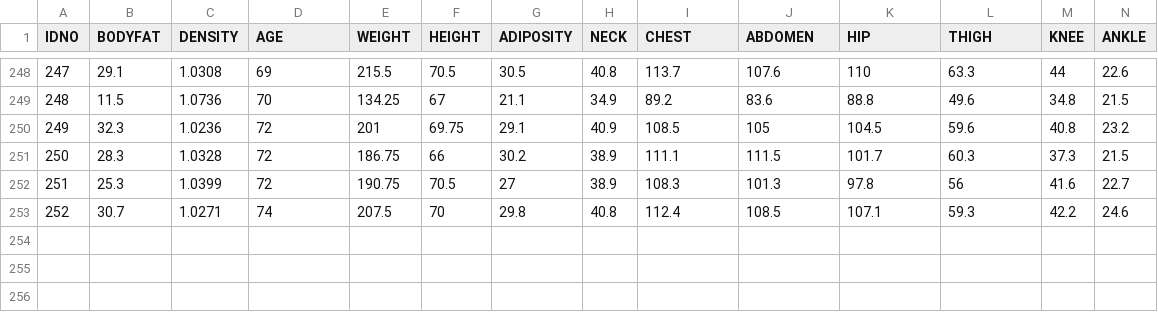
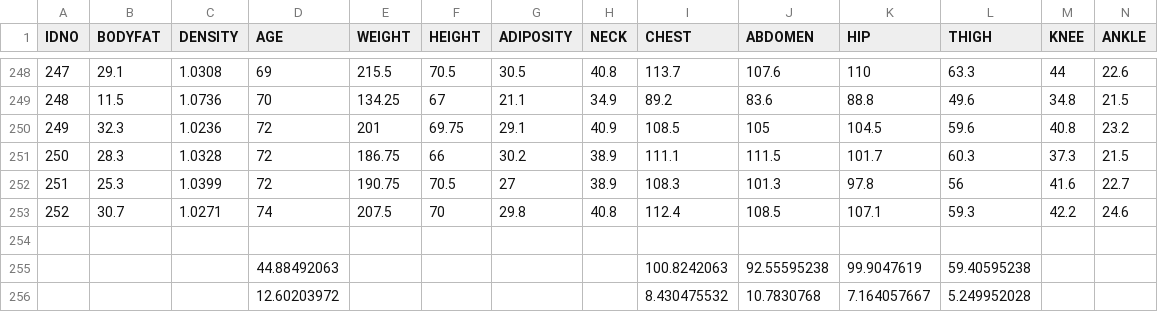
Before and after one commit to FIRerLeng/STAT628_M2-BodyFat, a CSV file: data/BodyFat.csv, drawn as a sheet; only a part is shown, gaps mark what is left out; rows hold the shown columns only; the diff names each change by its address in the sheet, - before the commit and + after, or states it on an @@ line.

```diff
--- a/data/BodyFat.csv
+++ b/data/BodyFat.csv
+row 254: (empty)
+row 255:  |  |  | 44.88492063 |  |  |  |  | 100.8242063 | 92.55595238 | 99.9047619 | 59.40595238
+row 256:  |  |  | 12.60203972 |  |  |  |  | 8.430475532 | 10.7830768 | 7.164057667 | 5.249952028
```
Also changed, not shown: 12 other files.
